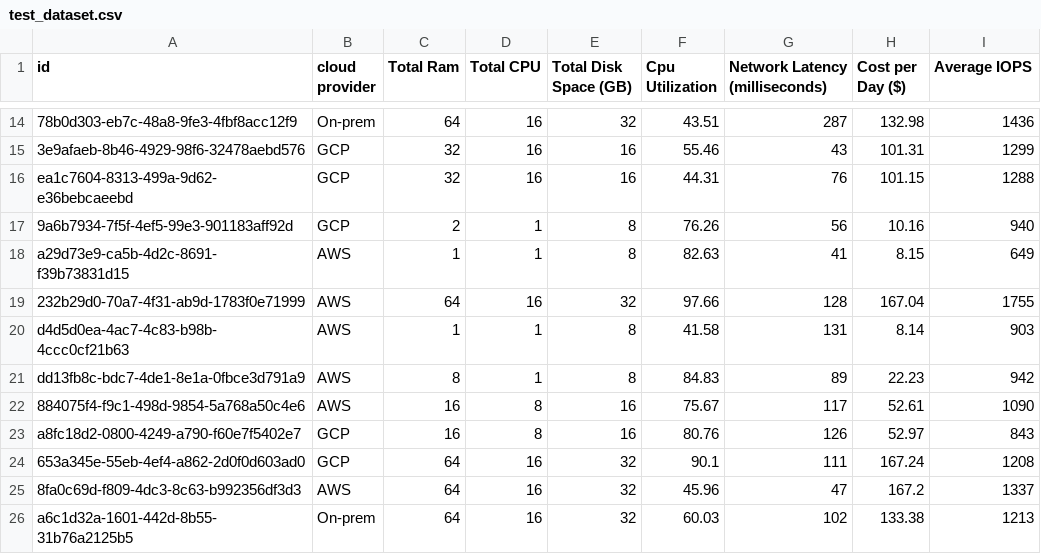
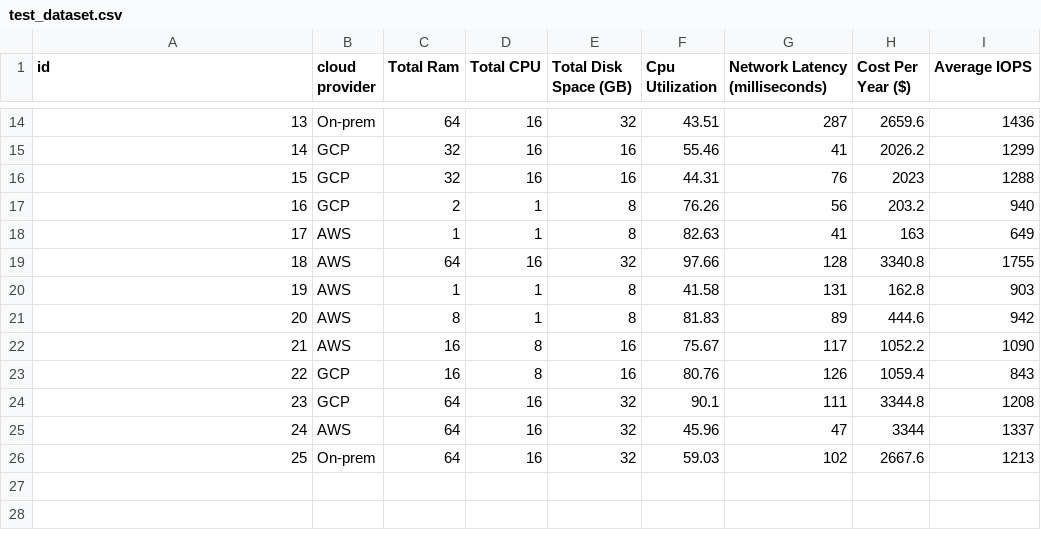
Before and after one commit to amittiwari19101989/datamind, a CSV file: src/component/MainContents/Table/test_dataset.csv, drawn as a sheet; only a part is shown, gaps mark what is left out; the diff covers the shown part only; the diff names each change by its address in the sheet, - before the commit and + after, or states it on an @@ line.

```diff
--- a/src/component/MainContents/Table/test_dataset.csv
+++ b/src/component/MainContents/Table/test_dataset.csv
-H1: Cost per Day ($)
+H1: Cost Per Year ($)
-A14 (id): 78b0d303-eb7c-48a8-9fe3-4fbf8acc12f9
+A14 (id): 13
-H14 (Cost Per Year ($)): 132.98
+H14 (Cost Per Year ($)): 2659.6
-A15 (id): 3e9afaeb-8b46-4929-98f6-32478aebd576
+A15 (id): 14
-G15 (Network Latency (milliseconds)): 43
+G15 (Network Latency (milliseconds)): 41
-H15 (Cost Per Year ($)): 101.31
+H15 (Cost Per Year ($)): 2026.2
-A16 (id): ea1c7604-8313-499a-9d62-e36bebcaeebd
+A16 (id): 15
-H16 (Cost Per Year ($)): 101.15
+H16 (Cost Per Year ($)): 2023
-A17 (id): 9a6b7934-7f5f-4ef5-99e3-901183aff92d
+A17 (id): 16
-H17 (Cost Per Year ($)): 10.16
+H17 (Cost Per Year ($)): 203.2
-A18 (id): a29d73e9-ca5b-4d2c-8691-f39b73831d15
+A18 (id): 17
-H18 (Cost Per Year ($)): 8.15
+H18 (Cost Per Year ($)): 163
-A19 (id): 232b29d0-70a7-4f31-ab9d-1783f0e71999
+A19 (id): 18
-H19 (Cost Per Year ($)): 167.04
+H19 (Cost Per Year ($)): 3340.8
-A20 (id): d4d5d0ea-4ac7-4c83-b98b-4ccc0cf21b63
+A20 (id): 19
-H20 (Cost Per Year ($)): 8.14
+H20 (Cost Per Year ($)): 162.8
-A21 (id): dd13fb8c-bdc7-4de1-8e1a-0fbce3d791a9
+A21 (id): 20
-F21 (Cpu Utilization): 84.83
+F21 (Cpu Utilization): 81.83
-H21 (Cost Per Year ($)): 22.23
+H21 (Cost Per Year ($)): 444.6
-A22 (id): 884075f4-f9c1-498d-9854-5a768a50c4e6
+A22 (id): 21
-H22 (Cost Per Year ($)): 52.61
+H22 (Cost Per Year ($)): 1052.2
-A23 (id): a8fc18d2-0800-4249-a790-f60e7f5402e7
+A23 (id): 22
-H23 (Cost Per Year ($)): 52.97
+H23 (Cost Per Year ($)): 1059.4
-A24 (id): 653a345e-55eb-4ef4-a862-2d0f0d603ad0
+A24 (id): 23
-H24 (Cost Per Year ($)): 167.24
+H24 (Cost Per Year ($)): 3344.8
-A25 (id): 8fa0c69d-f809-4dc3-8c63-b992356df3d3
+A25 (id): 24
-H25 (Cost Per Year ($)): 167.2
+H25 (Cost Per Year ($)): 3344
-A26 (id): a6c1d32a-1601-442d-8b55-31b76a2125b5
+A26 (id): 25
-F26 (Cpu Utilization): 60.03
+F26 (Cpu Utilization): 59.03
-H26 (Cost Per Year ($)): 133.38
+H26 (Cost Per Year ($)): 2667.6
```
Also changed, not shown: 31 edited cells elsewhere in this file, 7 other files.
